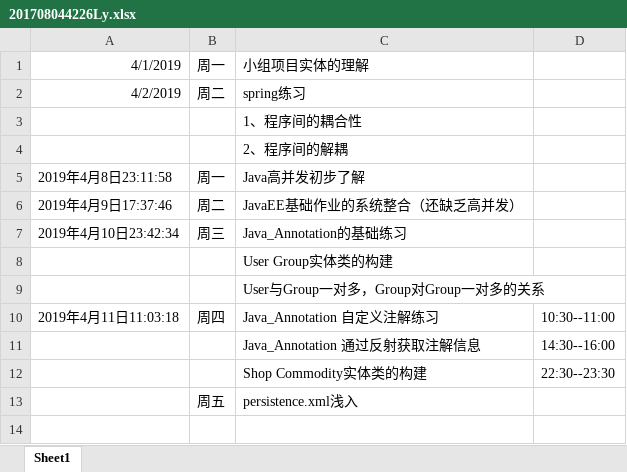
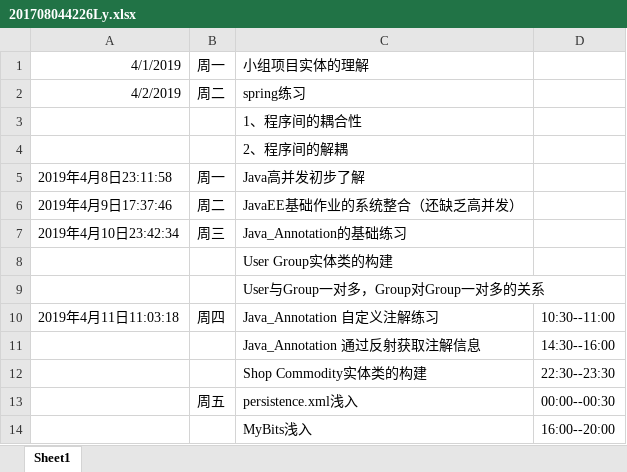
Before and after one commit to ly934060690/OSALS, an Excel workbook: 201708044226Ly/201708044226Ly.xlsx, sheet Sheet1, drawn as a sheet; values as stored, in another font and other column widths than the file's, no borders; the diff names each change by its address in the sheet, - before the commit and + after, or states it on an @@ line.

Commit message:
MyBits浅入  2019-4-12 23:23:08

```diff
--- a/201708044226Ly/201708044226Ly.xlsx (sheet Sheet1)
+++ b/201708044226Ly/201708044226Ly.xlsx (sheet Sheet1)
-D13: (empty)
+D13: 00:00--00:30
+row 14:  |  | MyBits浅入 | 16:00--20:00
```
Also changed, not shown: 5 other files.
